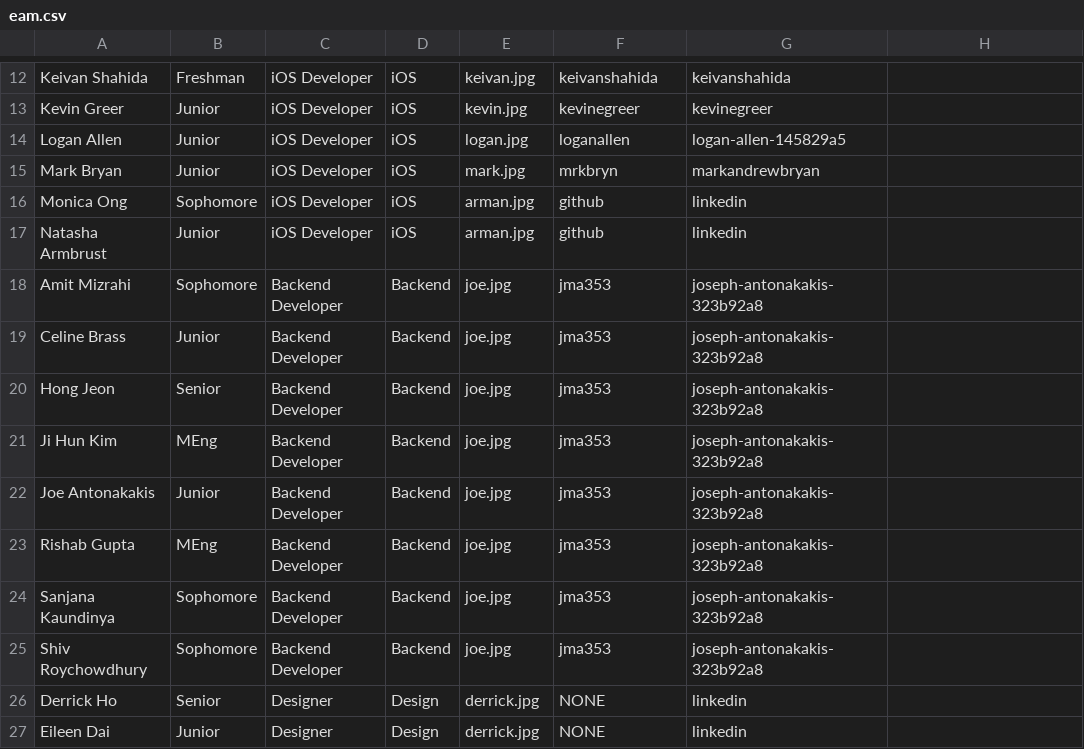
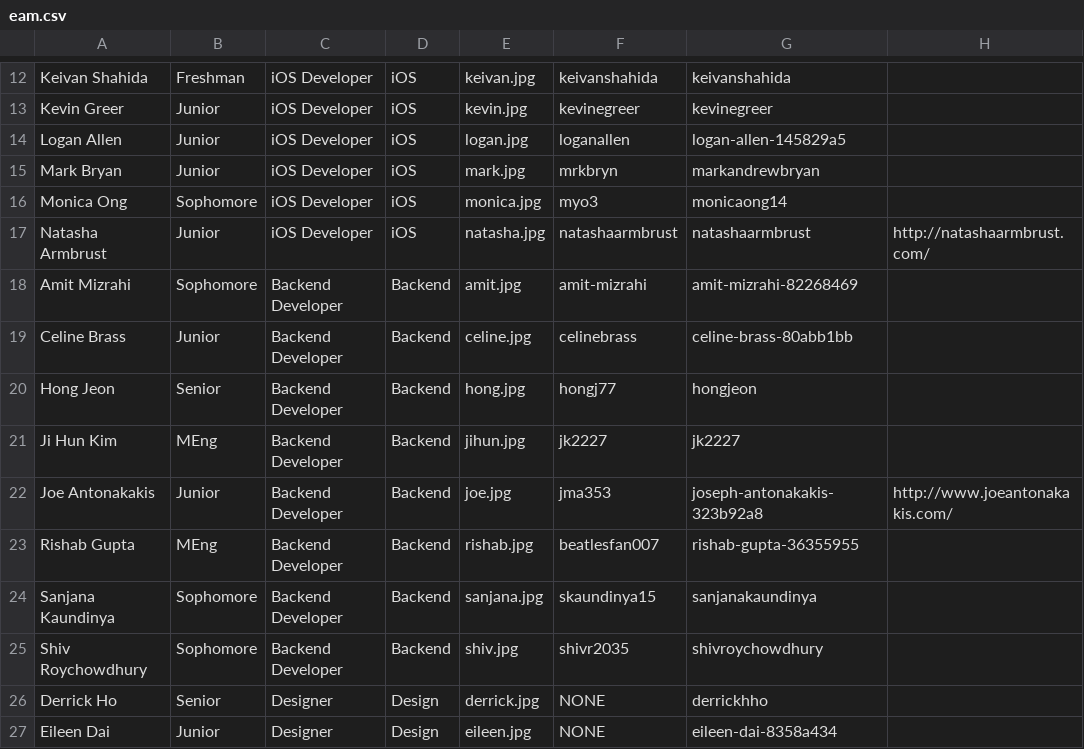
Before and after one commit to cuappdev/archives, a CSV file: app/helpers/tsite/eam.csv, drawn as a sheet; only a part is shown, gaps mark what is left out; the diff covers the shown part only.

```diff
--- a/app/helpers/tsite/eam.csv
+++ b/app/helpers/tsite/eam.csv
@@ -15,13 +15,13 @@ Logan Allen,Junior,iOS Developer,iOS,logan.jpg,loganallen,logan-allen-145829a5
 Mark Bryan,Junior,iOS Developer,iOS,mark.jpg,mrkbryn,markandrewbryan
-Monica Ong,Sophomore,iOS Developer,iOS,arman.jpg,github,linkedin
-Natasha Armbrust,Junior,iOS Developer,iOS,arman.jpg,github,linkedin
-Amit Mizrahi,Sophomore,Backend Developer,Backend,joe.jpg,jma353,joseph-antonakakis-323b92a8
-Celine Brass,Junior,Backend Developer,Backend,joe.jpg,jma353,joseph-antonakakis-323b92a8
-Hong Jeon,Senior,Backend Developer,Backend,joe.jpg,jma353,joseph-antonakakis-323b92a8
-Ji Hun Kim,MEng,Backend Developer,Backend,joe.jpg,jma353,joseph-antonakakis-323b92a8
-Joe Antonakakis,Junior,Backend Developer,Backend,joe.jpg,jma353,joseph-antonakakis-323b92a8
-Rishab Gupta,MEng,Backend Developer,Backend,joe.jpg,jma353,joseph-antonakakis-323b92a8
-Sanjana Kaundinya,Sophomore,Backend Developer,Backend,joe.jpg,jma353,joseph-antonakakis-323b92a8
-Shiv Roychowdhury,Sophomore,Backend Developer,Backend,joe.jpg,jma353,joseph-antonakakis-323b92a8
-Derrick Ho,Senior,Designer,Design,derrick.jpg,NONE,linkedin
-Eileen Dai,Junior,Designer,Design,derrick.jpg,NONE,linkedin
+Monica Ong,Sophomore,iOS Developer,iOS,monica.jpg,myo3,monicaong14
+Natasha Armbrust,Junior,iOS Developer,iOS,natasha.jpg,natashaarmbrust,natashaarmbrust,http://natashaarmbrust.com/
+Amit Mizrahi,Sophomore,Backend Developer,Backend,amit.jpg,amit-mizrahi,amit-mizrahi-82268469
+Celine Brass,Junior,Backend Developer,Backend,celine.jpg,celinebrass,celine-brass-80abb1bb
+Hong Jeon,Senior,Backend Developer,Backend,hong.jpg,hongj77,hongjeon
+Ji Hun Kim,MEng,Backend Developer,Backend,jihun.jpg,jk2227,jk2227
+Joe Antonakakis,Junior,Backend Developer,Backend,joe.jpg,jma353,joseph-antonakakis-323b92a8,http://www.joeantonakakis.com/
+Rishab Gupta,MEng,Backend Developer,Backend,rishab.jpg,beatlesfan007,rishab-gupta-36355955
+Sanjana Kaundinya,Sophomore,Backend Developer,Backend,sanjana.jpg,skaundinya15,sanjanakaundinya
+Shiv Roychowdhury,Sophomore,Backend Developer,Backend,shiv.jpg,shivr2035,shivroychowdhury
+Derrick Ho,Senior,Designer,Design,derrick.jpg,NONE,derrickhho
+Eileen Dai,Junior,Designer,Design,eileen.jpg,NONE,eileen-dai-8358a434
```
Also changed, not shown: 21 edited cells elsewhere in this file, 21 other files.
